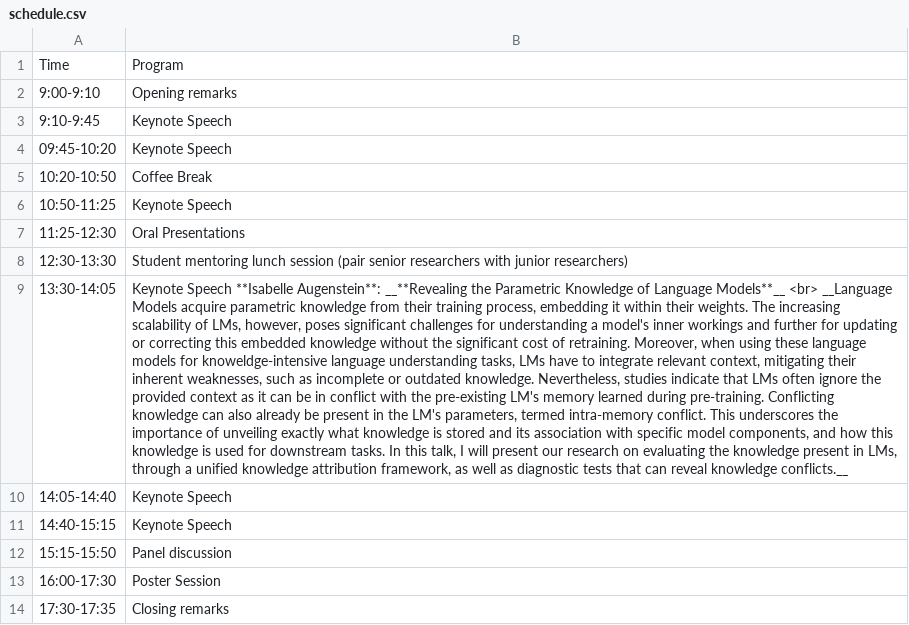
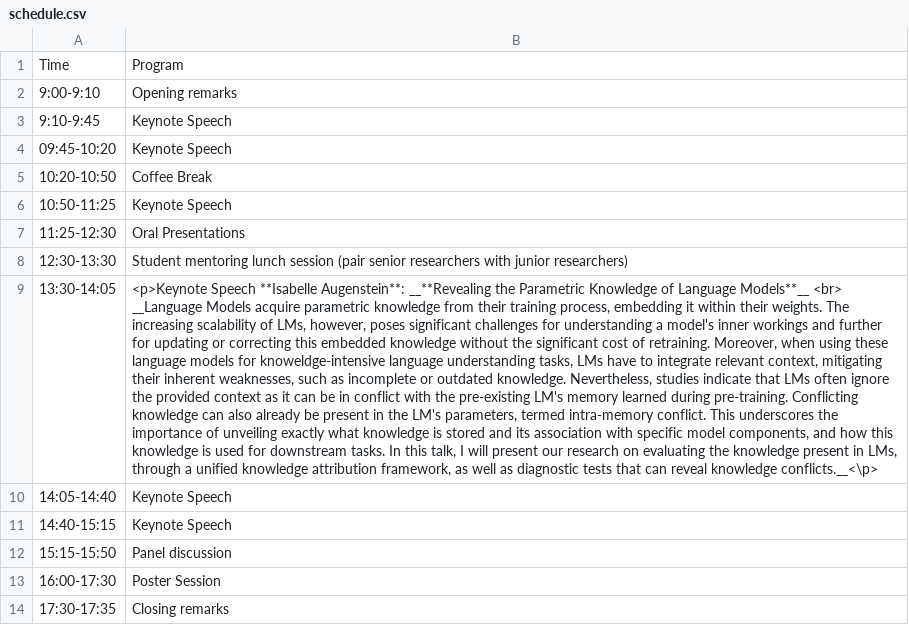
Before and after one commit to Knowledgeable-LM/Knowledgeable-LM.github.io, a CSV file: home/schedule.csv, drawn as a sheet; the diff names each change by its address in the sheet, - before the commit and + after, or states it on an @@ line.

```diff
--- a/home/schedule.csv
+++ b/home/schedule.csv
-B9: Keynote Speech **Isabelle Augenstein**: __**Revealing the Parametric Knowledge of Language Models**__ <br> __Language Models acquire parametric knowledge from their training process, embedding it within their weights. The increasing scalability of LMs, however, poses significant challenges for understanding a model's inner workings and further for updating or correcting this embedded knowledge without the significant cost of retraining. Moreover, when using these language models for knoweldge-intensive language understanding tasks, LMs have to integrate relevant context, mitigating their inherent weaknesses, such as incomplete or outdated knowledge. Nevertheless, studies indicate that LMs often ignore the provided context as it can be in conflict with the pre-existing LM's memory learned during pre-training. Conflicting knowledge can also already be present in the LM's parameters, termed intra-memory conflict. This underscores the importance of unveiling exactly what knowledge is stored and its association with specific model components, and how this knowledge is used for downstream tasks. In this talk, I will present our research on evaluating the knowledge present in LMs, through a unified knowledge attribution framework, as well as diagnostic tests that can reveal knowledge conflicts.__
+B9: <p>Keynote Speech **Isabelle Augenstein**: __**Revealing the Parametric Knowledge of Language Models**__ <br> __Language Models acquire parametric knowledge from their training process, embedding it within their weights. The increasing scalability of LMs, however, poses significant challenges for understanding a model's inner workings and further for updating or correcting this embedded knowledge without the significant cost of retraining. Moreover, when using these language models for knoweldge-intensive language understanding tasks, LMs have to integrate relevant context, mitigating their inherent weaknesses, such as incomplete or outdated knowledge. Nevertheless, studies indicate that LMs often ignore the provided context as it can be in conflict with the pre-existing LM's memory learned during pre-training. Conflicting knowledge can also already be present in the LM's parameters, termed intra-memory conflict. This underscores the importance of unveiling exactly what knowledge is stored and its association with specific model components, and how this knowledge is used for downstream tasks. In this talk, I will present our research on evaluating the knowledge present in LMs, through a unified knowledge attribution framework, as well as diagnostic tests that can reveal knowledge conflicts.__<\p>
```
Also changed, not shown: 1 other file.
